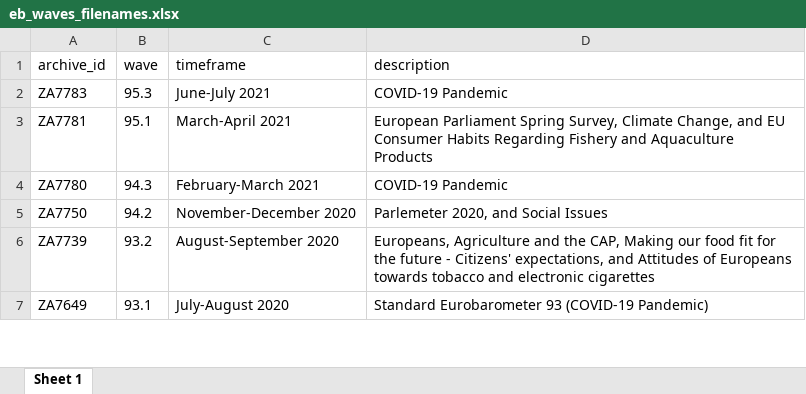
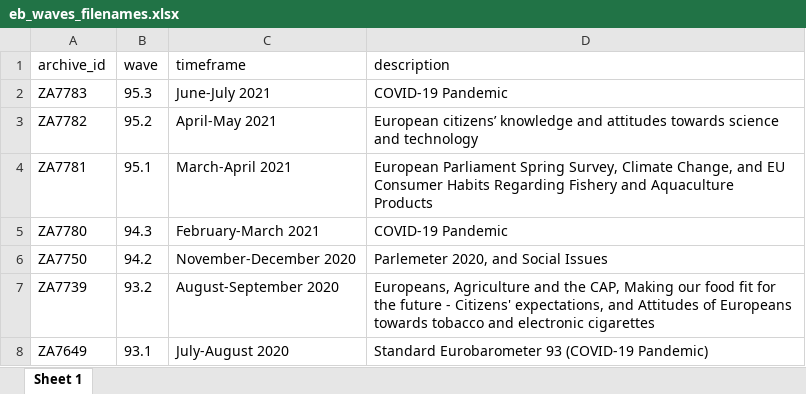
Before and after one commit to mkolczynska/harmonization-toolbox, an Excel workbook: survey-metadata/eb_waves_filenames.xlsx, sheet Sheet 1, drawn as a sheet; only a part is shown; values as stored, in another font and other column widths than the file's, no borders; the diff names each change by its address in the sheet, - before the commit and + after, or states it on an @@ line.

```diff
--- a/survey-metadata/eb_waves_filenames.xlsx (sheet Sheet 1)
+++ b/survey-metadata/eb_waves_filenames.xlsx (sheet Sheet 1)
+row 3: ZA7782 | 95.2 | April-May 2021 | European citizens’ knowledge and attitudes towards science and technology
```
Also changed, not shown: 2 other files.
